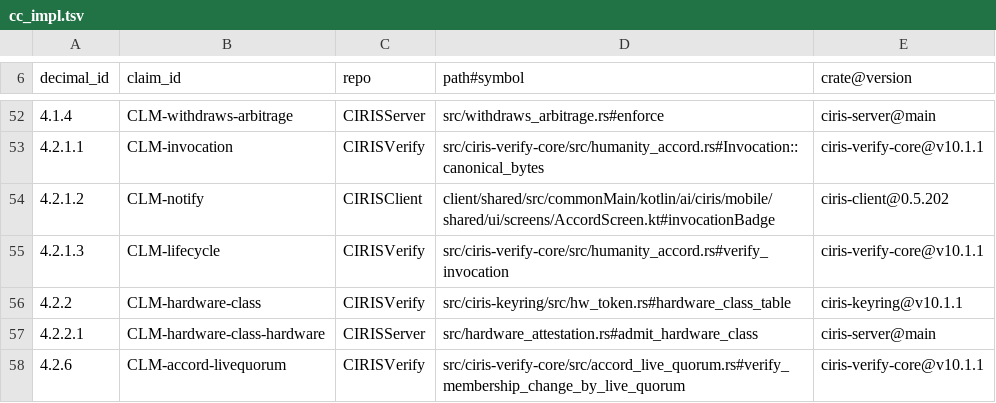
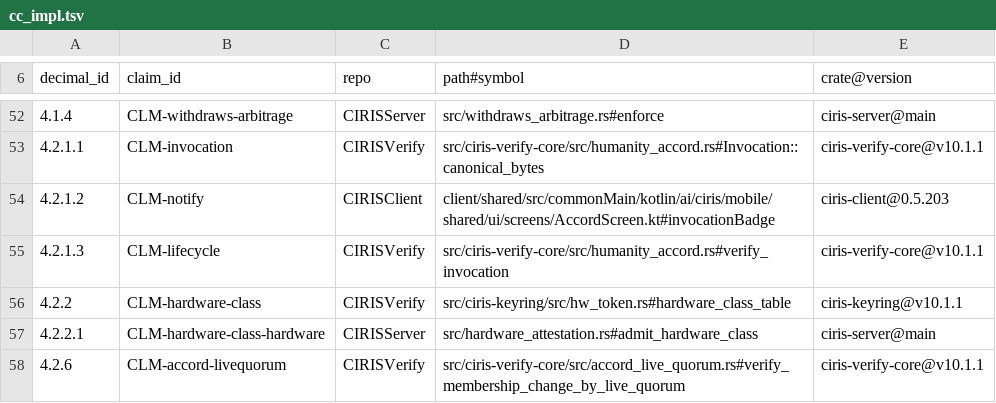
Before and after one commit to CIRISAI/CIRISServer, a TSV file: evidence/cc_impl.tsv, drawn as a sheet; only a part is shown, gaps mark what is left out.

```diff
--- a/evidence/cc_impl.tsv
+++ b/evidence/cc_impl.tsv
@@ -53,3 +53,3 @@ decimal_id	claim_id	repo	path#symbol	crate@version
 4.2.1.1	CLM-invocation	CIRISVerify	src/ciris-verify-core/src/humanity_accord.rs#Invocation::canonical_bytes	ciris-verify-core@v10.1.1
-4.2.1.2	CLM-notify	CIRISClient	client/shared/src/commonMain/kotlin/ai/ciris/mobile/shared/ui/screens/AccordScreen.kt#invocationBadge	ciris-client@0.5.202
+4.2.1.2	CLM-notify	CIRISClient	client/shared/src/commonMain/kotlin/ai/ciris/mobile/shared/ui/screens/AccordScreen.kt#invocationBadge	ciris-client@0.5.203
 4.2.1.3	CLM-lifecycle	CIRISVerify	src/ciris-verify-core/src/humanity_accord.rs#verify_invocation	ciris-verify-core@v10.1.1
```
Also changed, not shown: 4 other files.
